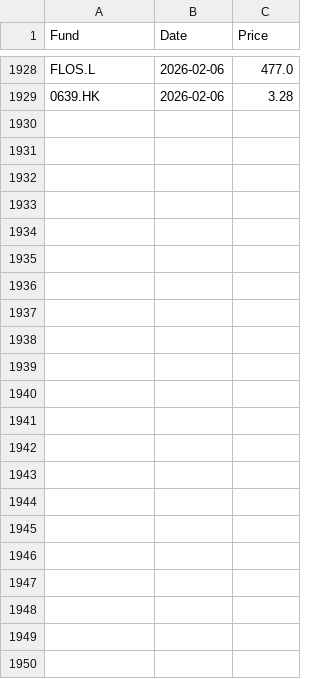
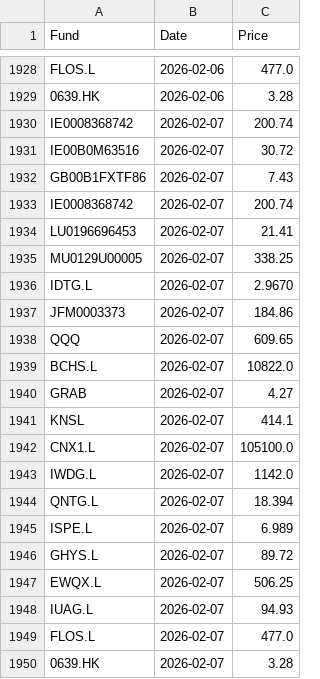
Before and after one commit to joneswm/FundPrices, a CSV file: data/prices_history.csv, drawn as a sheet; only a part is shown, gaps mark what is left out.

```diff
--- a/data/prices_history.csv
+++ b/data/prices_history.csv
@@ -1938 +1938,22 @@ FLOS.L,2026-02-06,477.0
 0639.HK,2026-02-06,3.28
+IE0008368742,2026-02-07,200.74
+IE00B0M63516,2026-02-07,30.72
+GB00B1FXTF86,2026-02-07,7.43
+IE0008368742,2026-02-07,200.74
+LU0196696453,2026-02-07,21.41
+MU0129U00005,2026-02-07,338.25
+IDTG.L,2026-02-07,2.9670
+JFM0003373,2026-02-07,184.86
+QQQ,2026-02-07,609.65
+BCHS.L,2026-02-07,10822.0
+GRAB,2026-02-07,4.27
+KNSL,2026-02-07,414.1
+CNX1.L,2026-02-07,105100.0
+IWDG.L,2026-02-07,1142.0
+QNTG.L,2026-02-07,18.394
+ISPE.L,2026-02-07,6.989
+GHYS.L,2026-02-07,89.72
+EWQX.L,2026-02-07,506.25
+IUAG.L,2026-02-07,94.93
+FLOS.L,2026-02-07,477.0
+0639.HK,2026-02-07,3.28
```
Also changed, not shown: data/latest_prices.csv, 2 other files.
